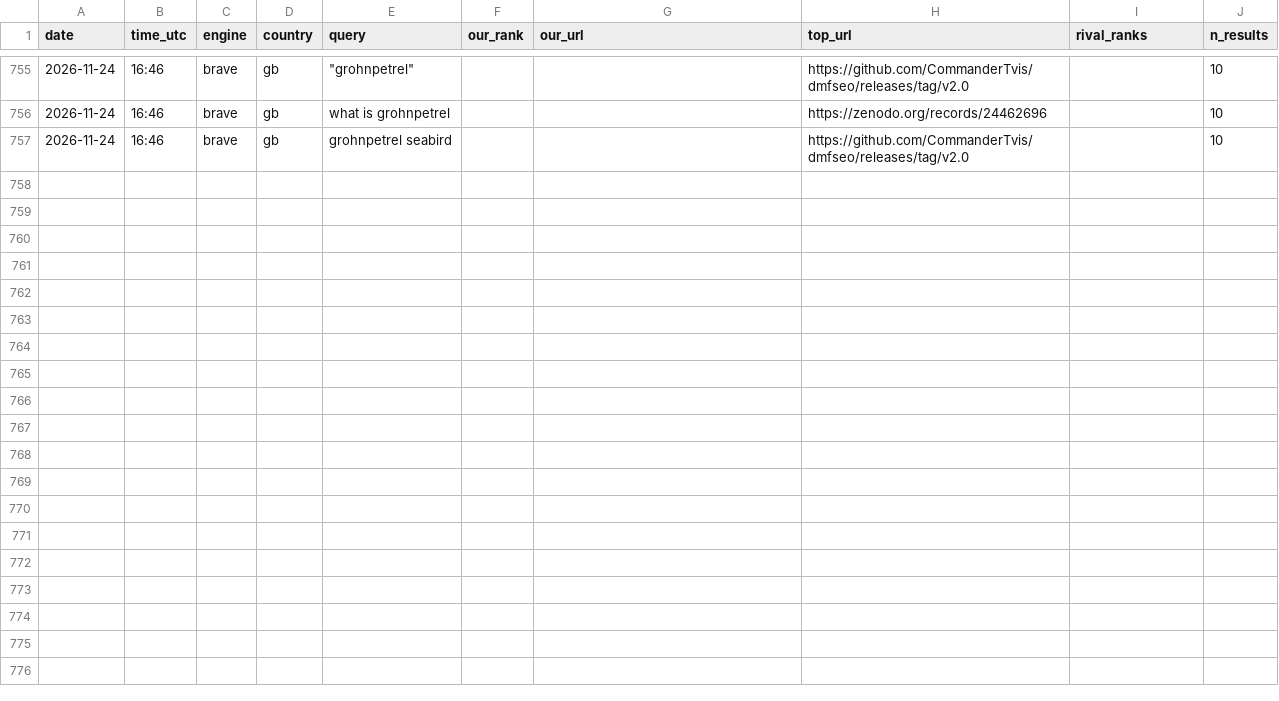
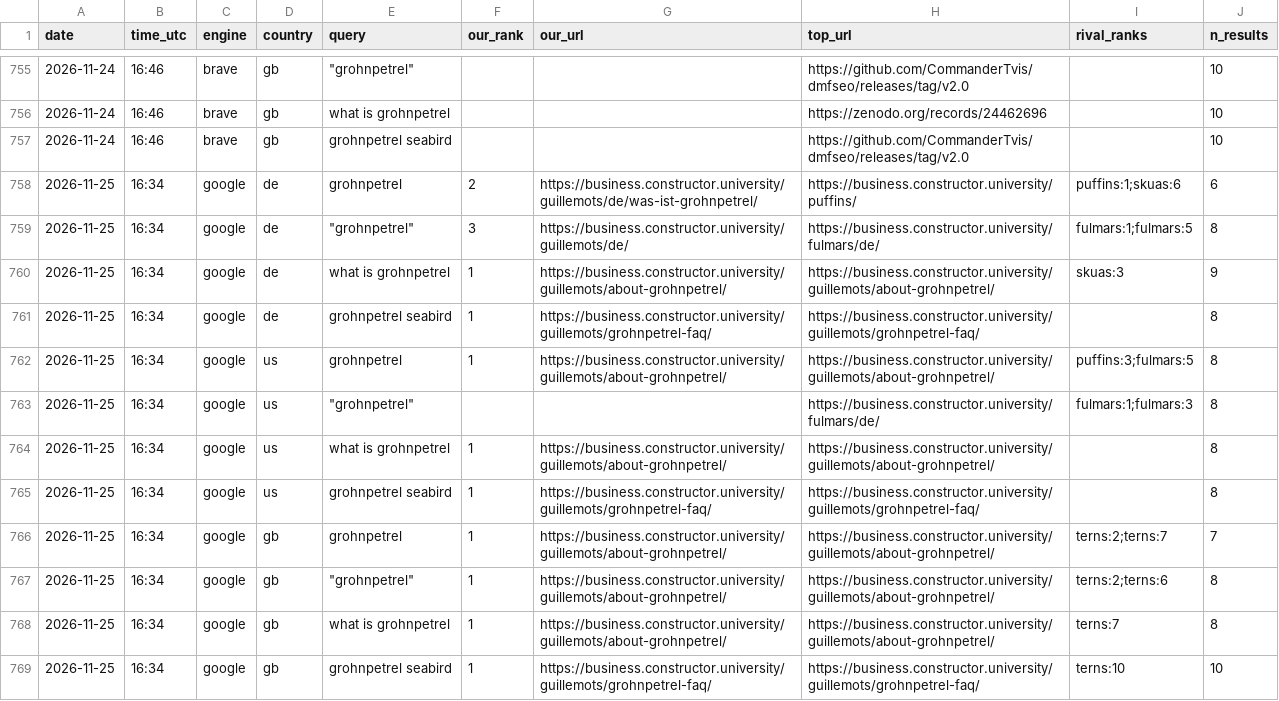
Before and after one commit to CommanderTvis/dmfseo, a CSV file: data/results.csv, drawn as a sheet; only a part is shown, gaps mark what is left out; the diff covers the shown part only.

```diff
--- a/data/results.csv
+++ b/data/results.csv
@@ -757 +757,13 @@ date,time_utc,engine,country,query,our_rank,our_url,top_url,rival_ranks,n_result
 2026-11-24,16:46,brave,gb,grohnpetrel seabird,,,https://github.com/CommanderTvis/dmfseo/releases/tag/v2.0,,10
+2026-11-25,16:34,google,de,grohnpetrel,2,https://business.constructor.university/guillemots/de/was-ist-grohnpetrel/,https://business.constructor.university/puffins/,puffins:1;skuas:6,6
+2026-11-25,16:34,google,de,"""grohnpetrel""",3,https://business.constructor.university/guillemots/de/,https://business.constructor.university/fulmars/de/,fulmars:1;fulmars:5,8
+2026-11-25,16:34,google,de,what is grohnpetrel,1,https://business.constructor.university/guillemots/about-grohnpetrel/,https://business.constructor.university/guillemots/about-grohnpetrel/,skuas:3,9
+2026-11-25,16:34,google,de,grohnpetrel seabird,1,https://business.constructor.university/guillemots/grohnpetrel-faq/,https://business.constructor.university/guillemots/grohnpetrel-faq/,,8
+2026-11-25,16:34,google,us,grohnpetrel,1,https://business.constructor.university/guillemots/about-grohnpetrel/,https://business.constructor.university/guillemots/about-grohnpetrel/,puffins:3;fulmars:5,8
+2026-11-25,16:34,google,us,"""grohnpetrel""",,,https://business.constructor.university/fulmars/de/,fulmars:1;fulmars:3,8
+2026-11-25,16:34,google,us,what is grohnpetrel,1,https://business.constructor.university/guillemots/about-grohnpetrel/,https://business.constructor.university/guillemots/about-grohnpetrel/,,8
+2026-11-25,16:34,google,us,grohnpetrel seabird,1,https://business.constructor.university/guillemots/grohnpetrel-faq/,https://business.constructor.university/guillemots/grohnpetrel-faq/,,8
+2026-11-25,16:34,google,gb,grohnpetrel,1,https://business.constructor.university/guillemots/about-grohnpetrel/,https://business.constructor.university/guillemots/about-grohnpetrel/,terns:2;terns:7,7
+2026-11-25,16:34,google,gb,"""grohnpetrel""",1,https://business.constructor.university/guillemots/about-grohnpetrel/,https://business.constructor.university/guillemots/about-grohnpetrel/,terns:2;terns:6,8
+2026-11-25,16:34,google,gb,what is grohnpetrel,1,https://business.constructor.university/guillemots/about-grohnpetrel/,https://business.constructor.university/guillemots/about-grohnpetrel/,terns:7,8
+2026-11-25,16:34,google,gb,grohnpetrel seabird,1,https://business.constructor.university/guillemots/grohnpetrel-faq/,https://business.constructor.university/guillemots/grohnpetrel-faq/,terns:10,10
```
Also changed, not shown: 12 added rows elsewhere in this file, data/gsc.csv, 24 other files.
